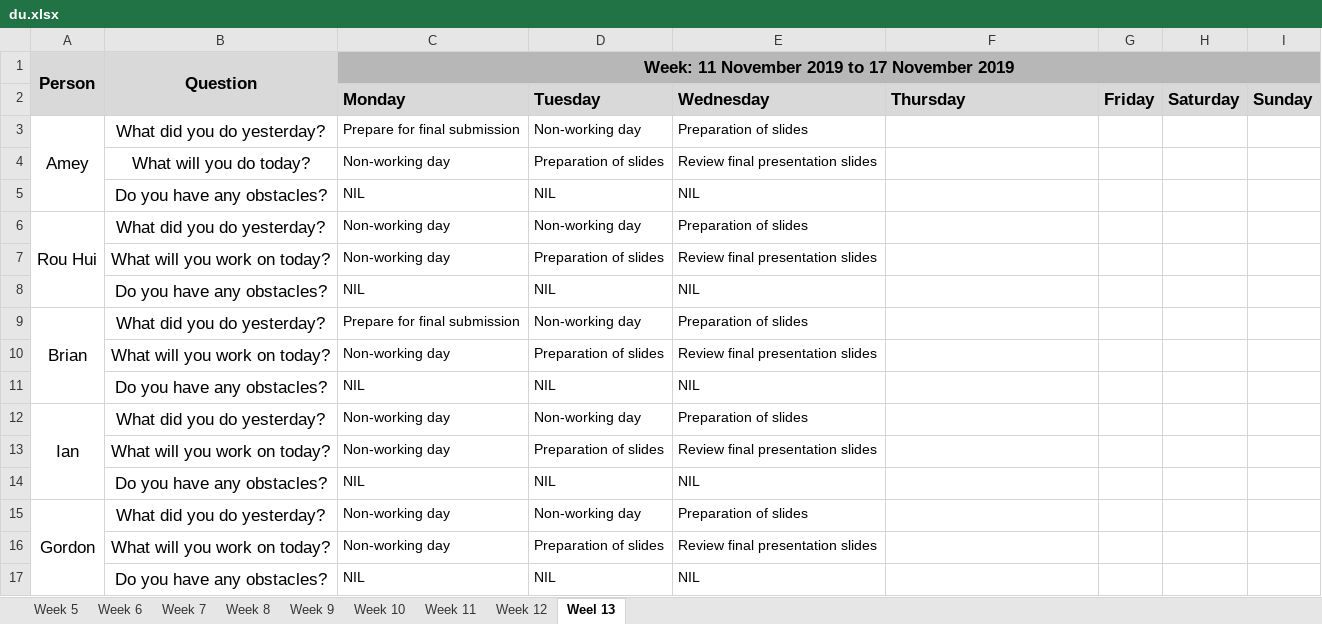
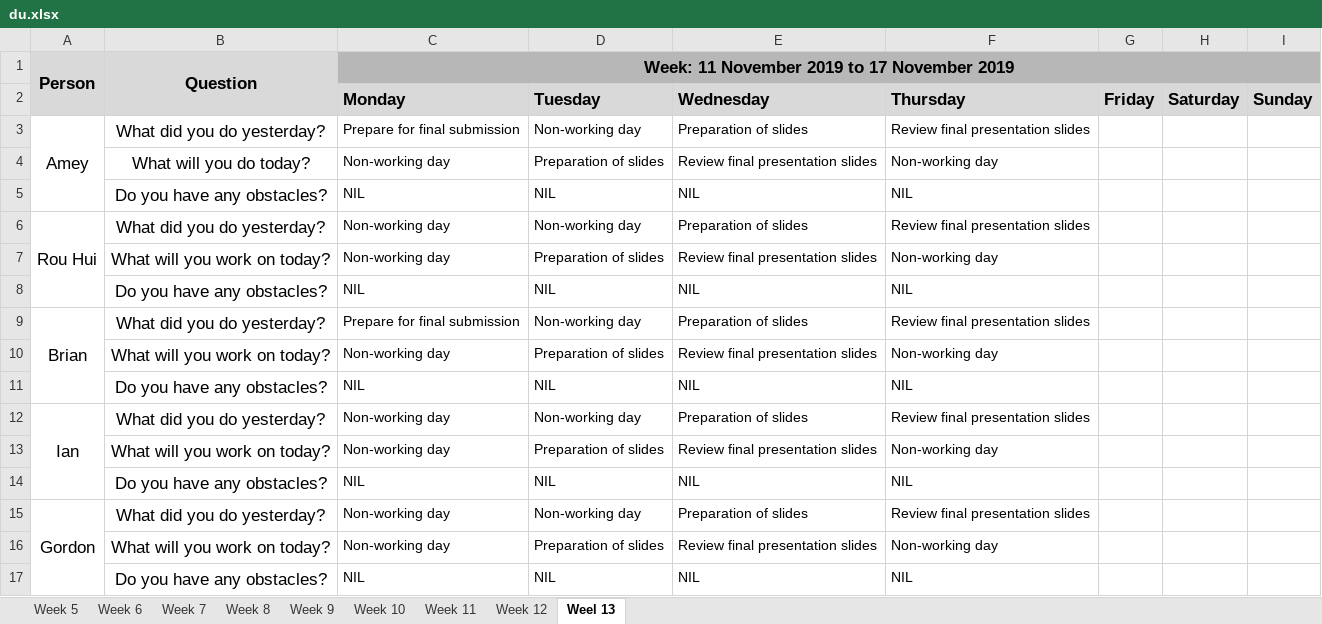
Before and after one commit to ameyrathi/SWE-Project, an Excel workbook: metrics/du.xlsx, sheet Weel 13, drawn as a sheet; values as stored, in another font and other column widths than the file's, no borders; the diff names each change by its address in the sheet, - before the commit and + after, or states it on an @@ line.

Commit message:
14 Nov Daily Update

```diff
--- a/metrics/du.xlsx (sheet Weel 13)
+++ b/metrics/du.xlsx (sheet Weel 13)
-F3 (Thursday): (empty)
+F3 (Thursday): Review final presentation slides
-F4 (Thursday): (empty)
+F4 (Thursday): Non-working day
-F5 (Thursday): (empty)
+F5 (Thursday): NIL
-F6 (Thursday): (empty)
+F6 (Thursday): Review final presentation slides
-F7 (Thursday): (empty)
+F7 (Thursday): Non-working day
-F8 (Thursday): (empty)
+F8 (Thursday): NIL
-F9 (Thursday): (empty)
+F9 (Thursday): Review final presentation slides
-F10 (Thursday): (empty)
+F10 (Thursday): Non-working day
-F11 (Thursday): (empty)
+F11 (Thursday): NIL
-F12 (Thursday): (empty)
+F12 (Thursday): Review final presentation slides
-F13 (Thursday): (empty)
+F13 (Thursday): Non-working day
-F14 (Thursday): (empty)
+F14 (Thursday): NIL
-F15 (Thursday): (empty)
+F15 (Thursday): Review final presentation slides
-F16 (Thursday): (empty)
+F16 (Thursday): Non-working day
-F17 (Thursday): (empty)
+F17 (Thursday): NIL
```
